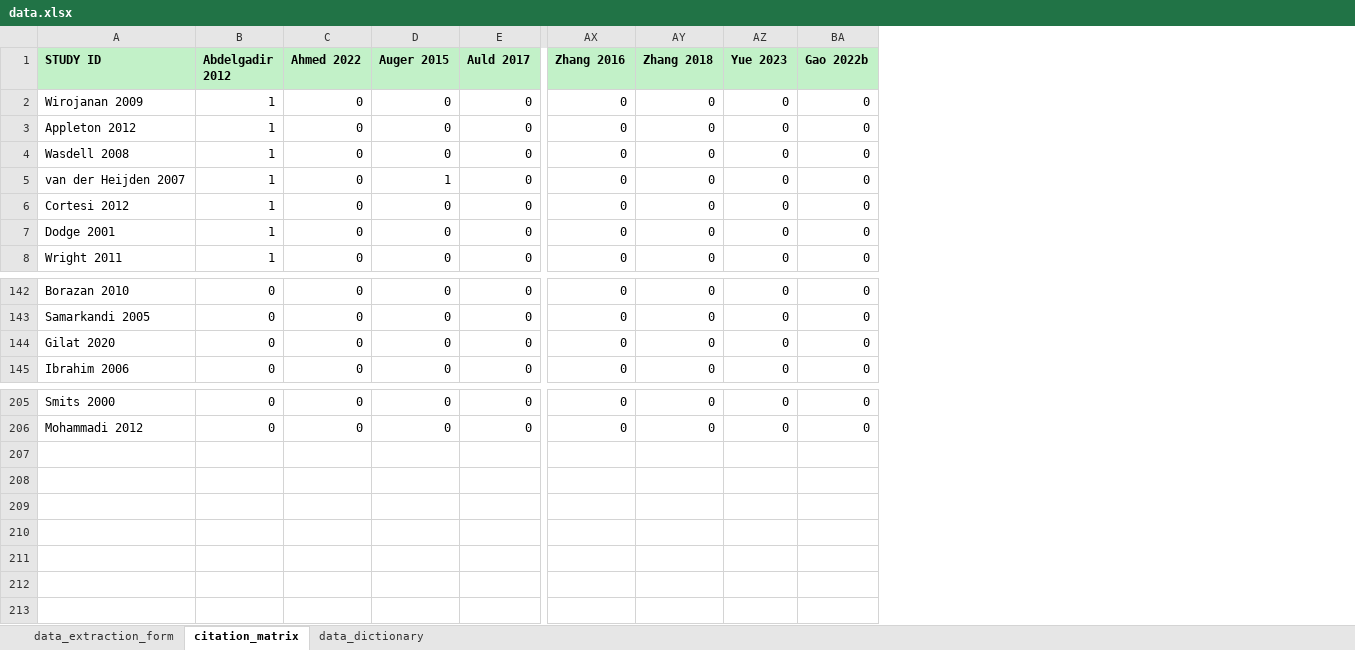
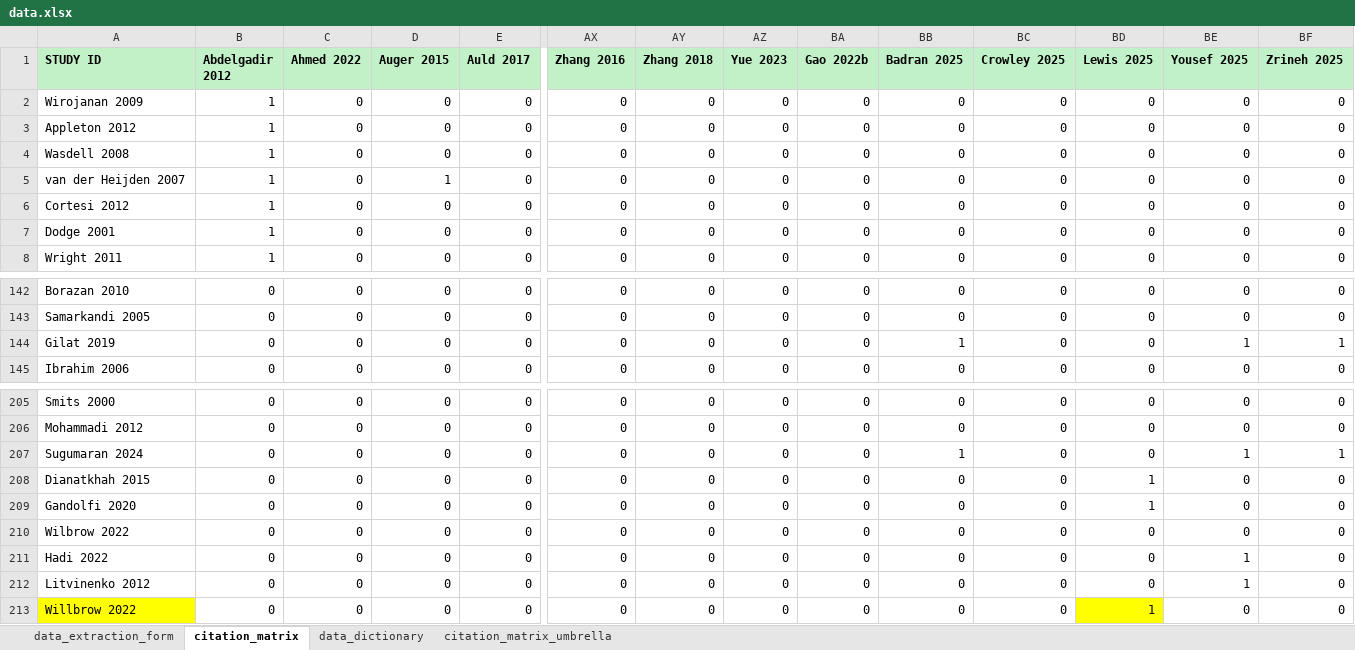
Before and after one commit to lukebax/melatonin-umbrella-scr, an Excel workbook: data/data.xlsx, sheet citation_matrix, drawn as a sheet; only a part is shown, gaps mark what is left out; values as stored, in another font and other column widths than the file's, no borders; rows hold the shown columns only; the diff names each change by its address in the sheet, - before the commit and + after, or states it on an @@ line.

```diff
--- a/data/data.xlsx (sheet citation_matrix)
+++ b/data/data.xlsx (sheet citation_matrix)
+sheet tab: citation_matrix_umbrella
+column BB (Badran 2025), rows 2-8: all 0; rows 142-145: 0 | 0 | 1 | 0; rows 205-206: 0 | 0
+column BC (Crowley 2025), rows 2-8: all 0; rows 142-145: all 0; rows 205-206: 0 | 0
+column BD (Lewis 2025), rows 2-8: all 0; rows 142-145: all 0; rows 205-206: 0 | 0
+column BE (Yousef 2025), rows 2-8: all 0; rows 142-145: 0 | 0 | 1 | 0; rows 205-206: 0 | 0
+column BF (Zrineh 2025), rows 2-8: all 0; rows 142-145: 0 | 0 | 1 | 0; rows 205-206: 0 | 0
-A144 (STUDY ID): Gilat 2020
+A144 (STUDY ID): Gilat 2019
+row 207: Sugumaran 2024 | 0 | 0 | 0 | 0 | 0 | 0 | 0 | 0 | 1 | 0 | 0 | 1 | 1
+row 208: Dianatkhah 2015 | 0 | 0 | 0 | 0 | 0 | 0 | 0 | 0 | 0 | 0 | 1 | 0 | 0
+row 209: Gandolfi 2020 | 0 | 0 | 0 | 0 | 0 | 0 | 0 | 0 | 0 | 0 | 1 | 0 | 0
+row 210: Wilbrow 2022 | 0 | 0 | 0 | 0 | 0 | 0 | 0 | 0 | 0 | 0 | 0 | 0 | 0
+row 211: Hadi 2022 | 0 | 0 | 0 | 0 | 0 | 0 | 0 | 0 | 0 | 0 | 0 | 1 | 0
+row 212: Litvinenko 2012 | 0 | 0 | 0 | 0 | 0 | 0 | 0 | 0 | 0 | 0 | 0 | 1 | 0
+row 213: Willbrow 2022 | 0 | 0 | 0 | 0 | 0 | 0 | 0 | 0 | 0 | 0 | 1 | 0 | 0
```
Also changed, not shown: sheet data_extraction_form.
